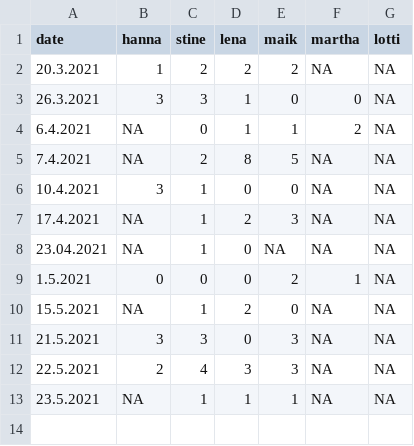
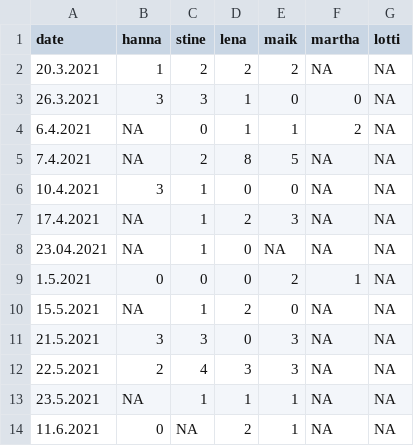
Before and after one commit to mkthalmann/Burn, a CSV file: data/results.csv, drawn as a sheet.

```diff
--- a/data/results.csv
+++ b/data/results.csv
@@ -13 +13,2 @@ date;hanna;stine;lena;maik;martha;lotti
 23.5.2021;NA;1;1;1;NA;NA
+11.6.2021;0;NA;2;1;NA;NA
```
Also changed, not shown: data/most.csv, 2 other files.
